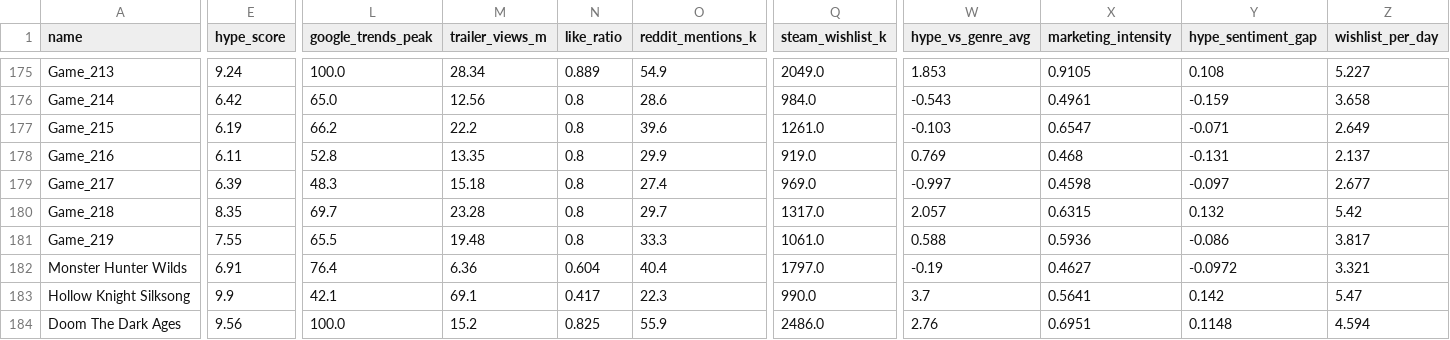
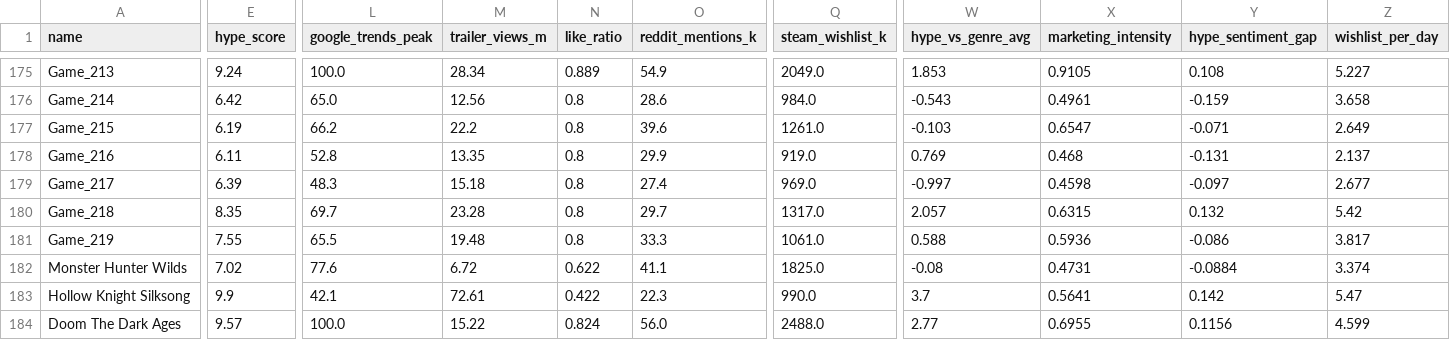
Before and after one commit to jechacod26-png/hype-vs-reality, a CSV file: data/games_engineered.csv, drawn as a sheet; only a part is shown, gaps mark what is left out; the diff covers the shown part only; the diff names each change by its address in the sheet, - before the commit and + after, or states it on an @@ line.

```diff
--- a/data/games_engineered.csv
+++ b/data/games_engineered.csv
-E182 (hype_score): 6.91
+E182 (hype_score): 7.02
-L182 (google_trends_peak): 76.4
+L182 (google_trends_peak): 77.6
-M182 (trailer_views_m): 6.36
+M182 (trailer_views_m): 6.72
-N182 (like_ratio): 0.604
+N182 (like_ratio): 0.622
-O182 (reddit_mentions_k): 40.4
+O182 (reddit_mentions_k): 41.1
-Q182 (steam_wishlist_k): 1797.0
+Q182 (steam_wishlist_k): 1825.0
-W182 (hype_vs_genre_avg): -0.19
+W182 (hype_vs_genre_avg): -0.08
-X182 (marketing_intensity): 0.4627
+X182 (marketing_intensity): 0.4731
-Y182 (hype_sentiment_gap): -0.0972
+Y182 (hype_sentiment_gap): -0.0884
-Z182 (wishlist_per_day): 3.321
+Z182 (wishlist_per_day): 3.374
-M183 (trailer_views_m): 69.1
+M183 (trailer_views_m): 72.61
-N183 (like_ratio): 0.417
+N183 (like_ratio): 0.422
-E184 (hype_score): 9.56
+E184 (hype_score): 9.57
-M184 (trailer_views_m): 15.2
+M184 (trailer_views_m): 15.22
-N184 (like_ratio): 0.825
+N184 (like_ratio): 0.824
-O184 (reddit_mentions_k): 55.9
+O184 (reddit_mentions_k): 56.0
-Q184 (steam_wishlist_k): 2486.0
+Q184 (steam_wishlist_k): 2488.0
-W184 (hype_vs_genre_avg): 2.76
+W184 (hype_vs_genre_avg): 2.77
-X184 (marketing_intensity): 0.6951
+X184 (marketing_intensity): 0.6955
-Y184 (hype_sentiment_gap): 0.1148
+Y184 (hype_sentiment_gap): 0.1156
-Z184 (wishlist_per_day): 4.594
+Z184 (wishlist_per_day): 4.599
```
Also changed, not shown: 86 edited cells elsewhere in this file, streamlit_app/data/games_engineered.csv, 4 other files.
